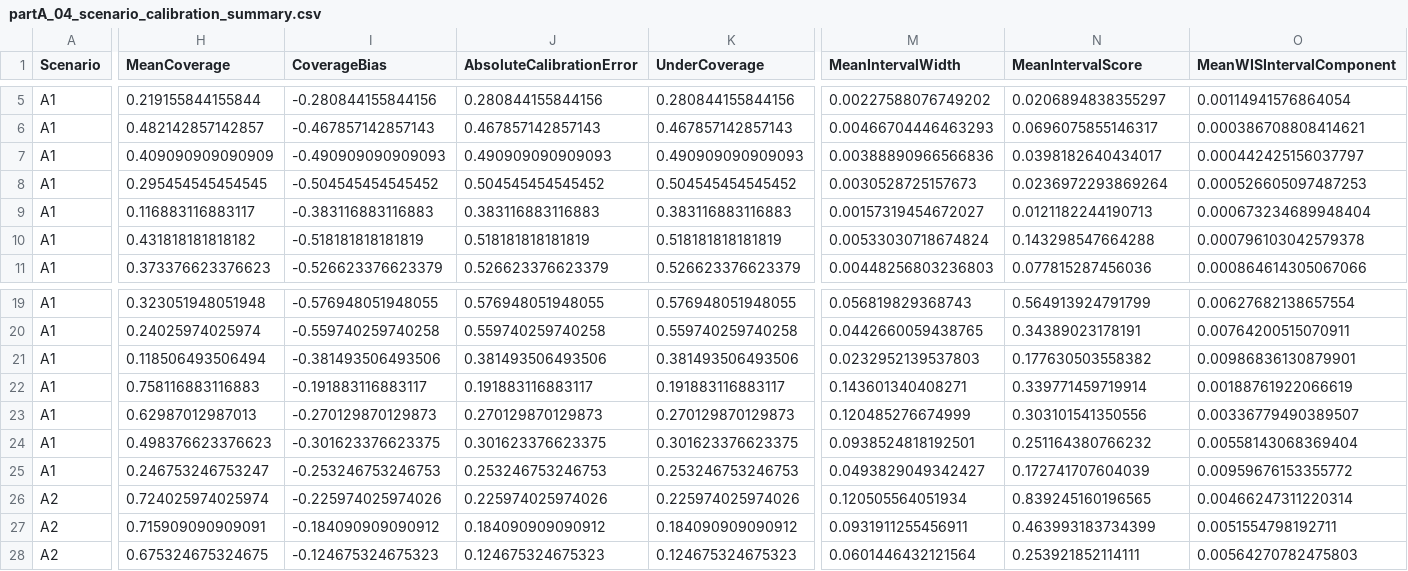
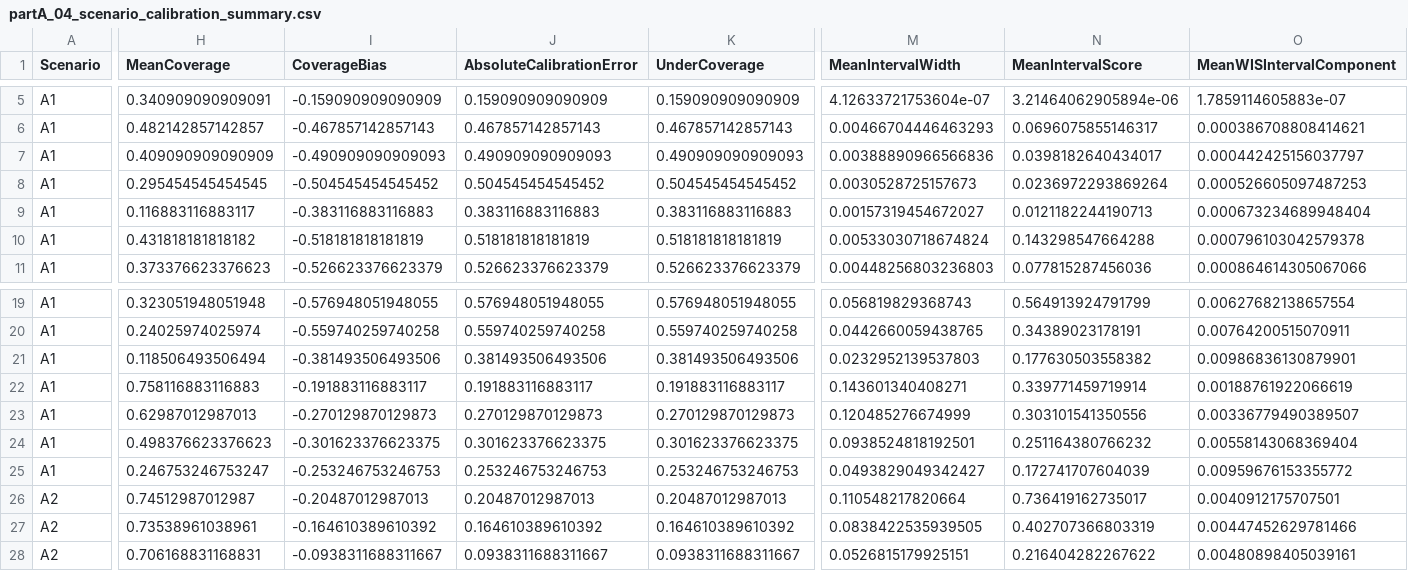
Before and after one commit to Kaahin-19/hybrid-epidemic-forecasting, a CSV file: results/partA/tables/partA_04_scenario_calibration_summary.csv, drawn as a sheet; only a part is shown, gaps mark what is left out; the diff covers the shown part only; the diff names each change by its address in the sheet, - before the commit and + after, or states it on an @@ line.

```diff
--- a/results/partA/tables/partA_04_scenario_calibration_summary.csv
+++ b/results/partA/tables/partA_04_scenario_calibration_summary.csv
-H5 (MeanCoverage): 0.219155844155844
+H5 (MeanCoverage): 0.340909090909091
-I5 (CoverageBias): -0.280844155844156
+I5 (CoverageBias): -0.159090909090909
-J5 (AbsoluteCalibrationError): 0.280844155844156
+J5 (AbsoluteCalibrationError): 0.159090909090909
-K5 (UnderCoverage): 0.280844155844156
+K5 (UnderCoverage): 0.159090909090909
-M5 (MeanIntervalWidth): 0.00227588076749202
+M5 (MeanIntervalWidth): 4.12633721753604e-07
-N5 (MeanIntervalScore): 0.0206894838355297
+N5 (MeanIntervalScore): 3.21464062905894e-06
-O5 (MeanWISIntervalComponent): 0.00114941576864054
+O5 (MeanWISIntervalComponent): 1.7859114605883e-07
-H26 (MeanCoverage): 0.724025974025974
+H26 (MeanCoverage): 0.74512987012987
-I26 (CoverageBias): -0.225974025974026
+I26 (CoverageBias): -0.20487012987013
-J26 (AbsoluteCalibrationError): 0.225974025974026
+J26 (AbsoluteCalibrationError): 0.20487012987013
-K26 (UnderCoverage): 0.225974025974026
+K26 (UnderCoverage): 0.20487012987013
-M26 (MeanIntervalWidth): 0.120505564051934
+M26 (MeanIntervalWidth): 0.110548217820664
-N26 (MeanIntervalScore): 0.839245160196565
+N26 (MeanIntervalScore): 0.736419162735017
-O26 (MeanWISIntervalComponent): 0.00466247311220314
+O26 (MeanWISIntervalComponent): 0.0040912175707501
-H27 (MeanCoverage): 0.715909090909091
+H27 (MeanCoverage): 0.73538961038961
-I27 (CoverageBias): -0.184090909090912
+I27 (CoverageBias): -0.164610389610392
-J27 (AbsoluteCalibrationError): 0.184090909090912
+J27 (AbsoluteCalibrationError): 0.164610389610392
-K27 (UnderCoverage): 0.184090909090912
+K27 (UnderCoverage): 0.164610389610392
-M27 (MeanIntervalWidth): 0.0931911255456911
+M27 (MeanIntervalWidth): 0.0838422535939505
-N27 (MeanIntervalScore): 0.463993183734399
+N27 (MeanIntervalScore): 0.402707366803319
-O27 (MeanWISIntervalComponent): 0.0051554798192711
+O27 (MeanWISIntervalComponent): 0.00447452629781466
-H28 (MeanCoverage): 0.675324675324675
+H28 (MeanCoverage): 0.706168831168831
-I28 (CoverageBias): -0.124675324675323
+I28 (CoverageBias): -0.0938311688311667
-J28 (AbsoluteCalibrationError): 0.124675324675323
+J28 (AbsoluteCalibrationError): 0.0938311688311667
-K28 (UnderCoverage): 0.124675324675323
+K28 (UnderCoverage): 0.0938311688311667
-M28 (MeanIntervalWidth): 0.0601446432121564
+M28 (MeanIntervalWidth): 0.0526815179925151
-N28 (MeanIntervalScore): 0.253921852114111
+N28 (MeanIntervalScore): 0.216404282267622
-O28 (MeanWISIntervalComponent): 0.00564270782475803
+O28 (MeanWISIntervalComponent): 0.00480898405039161
```
Also changed, not shown: 132 edited cells elsewhere in this file, results/partA/tables/partA_04_horizon_stratification_summary.csv, results/partA/tables/partA_04_horizon_summary.csv, 30 other files.
